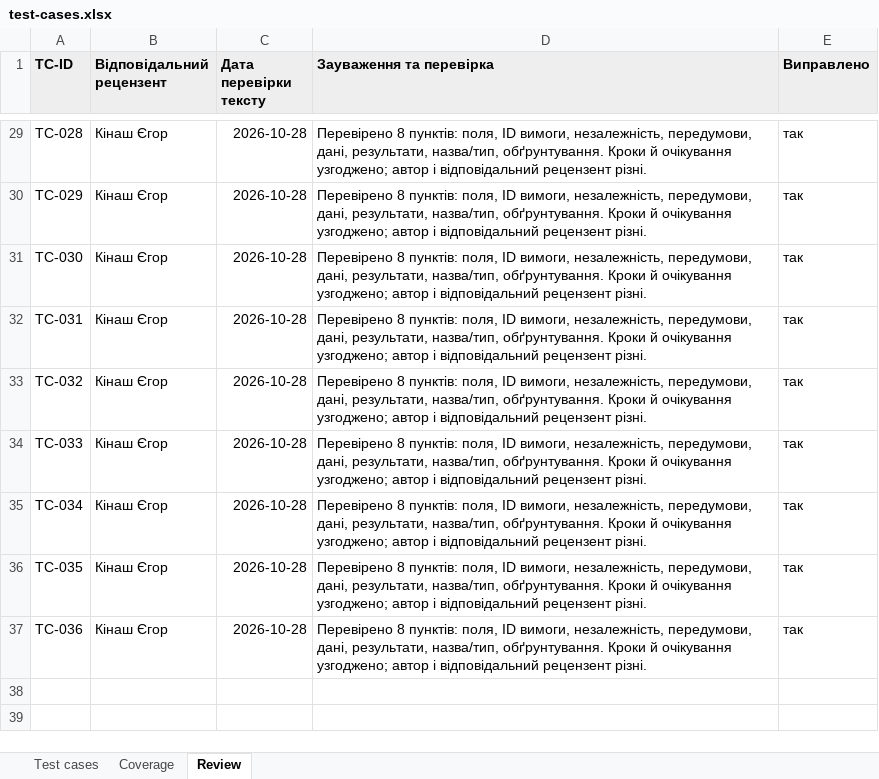
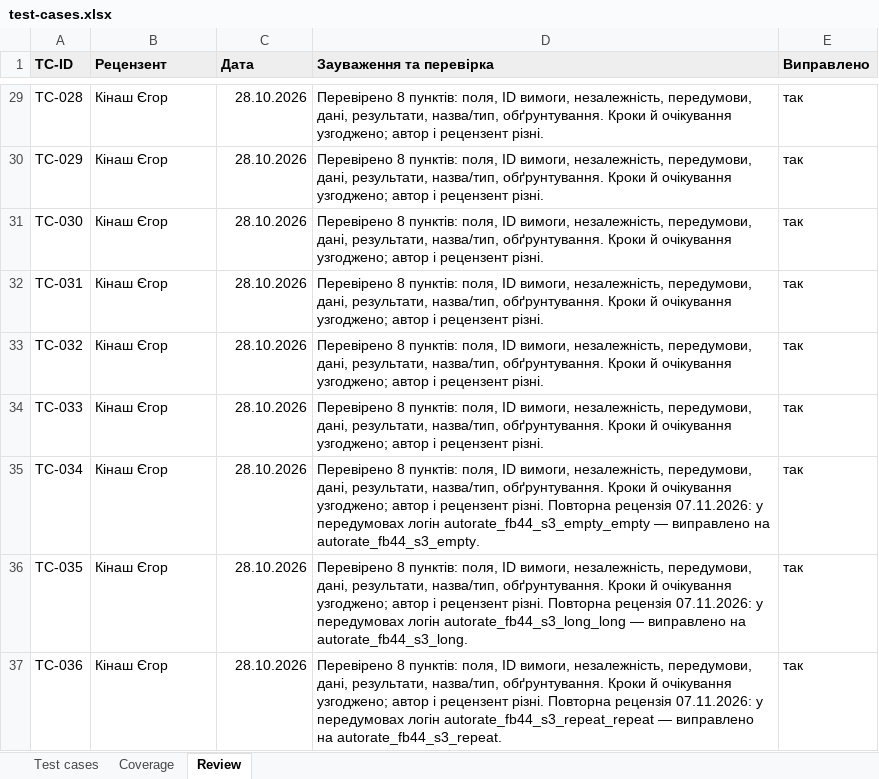
Before and after one commit to ivasantai/fb44_autorate, an Excel workbook: docs/sprint3/test-cases.xlsx, sheet Review, drawn as a sheet; only a part is shown, gaps mark what is left out; values as stored, in another font and other column widths than the file's, no borders; the diff covers the shown part only; the diff names each change by its address in the sheet, - before the commit and + after, or states it on an @@ line.

```diff
--- a/docs/sprint3/test-cases.xlsx (sheet Review)
+++ b/docs/sprint3/test-cases.xlsx (sheet Review)
-B1: Відповідальний рецензент
+B1: Рецензент
-C1: Дата перевірки тексту
+C1: Дата
-C29:C37 (Дата): 2026-10-28
+C29:C37 (Дата): 28.10.2026
-D29:D34 (Зауваження та перевірка): …автор і відповідальний рецензент різні.
+D29:D34 (Зауваження та перевірка): …автор і рецензент різні.
-D35 (Зауваження та перевірка): …автор і відповідальний рецензент різні.
+D35 (Зауваження та перевірка): …автор і рецензент різні. Повторна рецензія 07.11.2026: у передумовах логін autorate_fb44_s3_empty_empty — виправлено на autorate_fb44_s3_empty.
-D36 (Зауваження та перевірка): …автор і відповідальний рецензент різні.
+D36 (Зауваження та перевірка): …автор і рецензент різні. Повторна рецензія 07.11.2026: у передумовах логін autorate_fb44_s3_long_long — виправлено на autorate_fb44_s3_long.
-D37 (Зауваження та перевірка): …автор і відповідальний рецензент різні.
+D37 (Зауваження та перевірка): …автор і рецензент різні. Повторна рецензія 07.11.2026: у передумовах логін autorate_fb44_s3_repeat_repeat — виправлено на autorate_fb44_s3_repeat.
```
Also changed, not shown: 50 edited cells elsewhere in this sheet, sheet Test cases, sheet Coverage.
